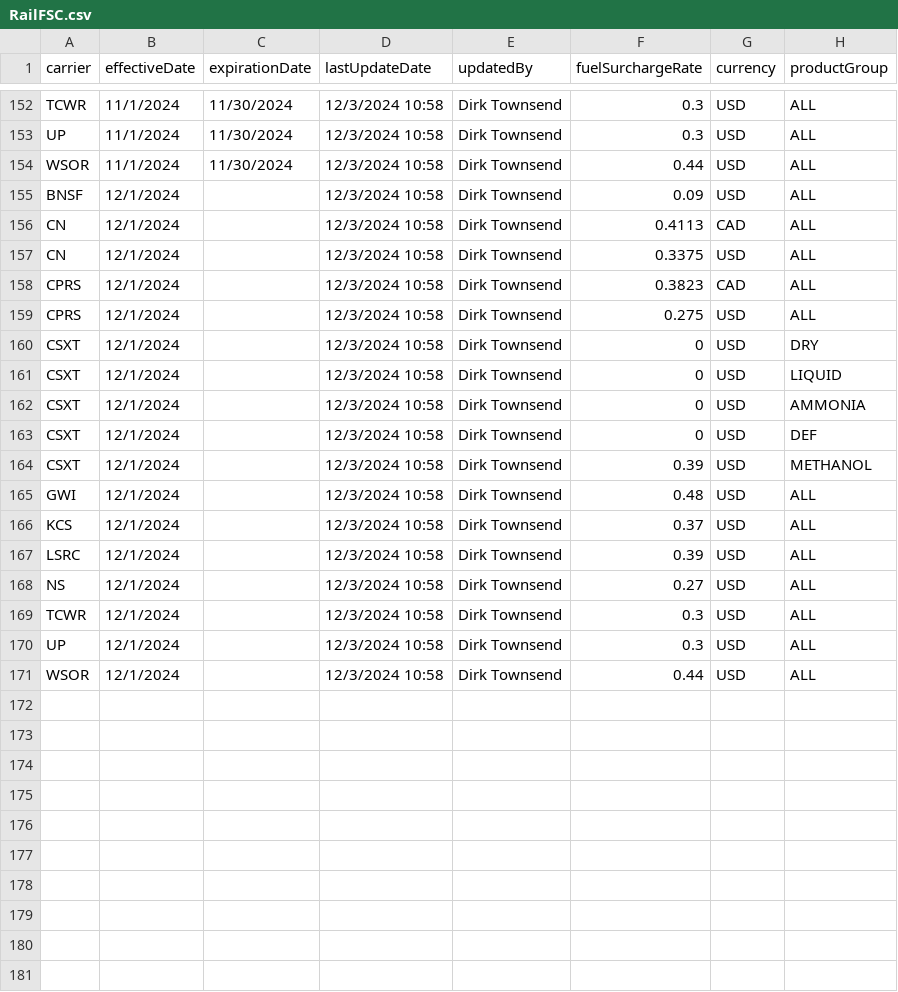
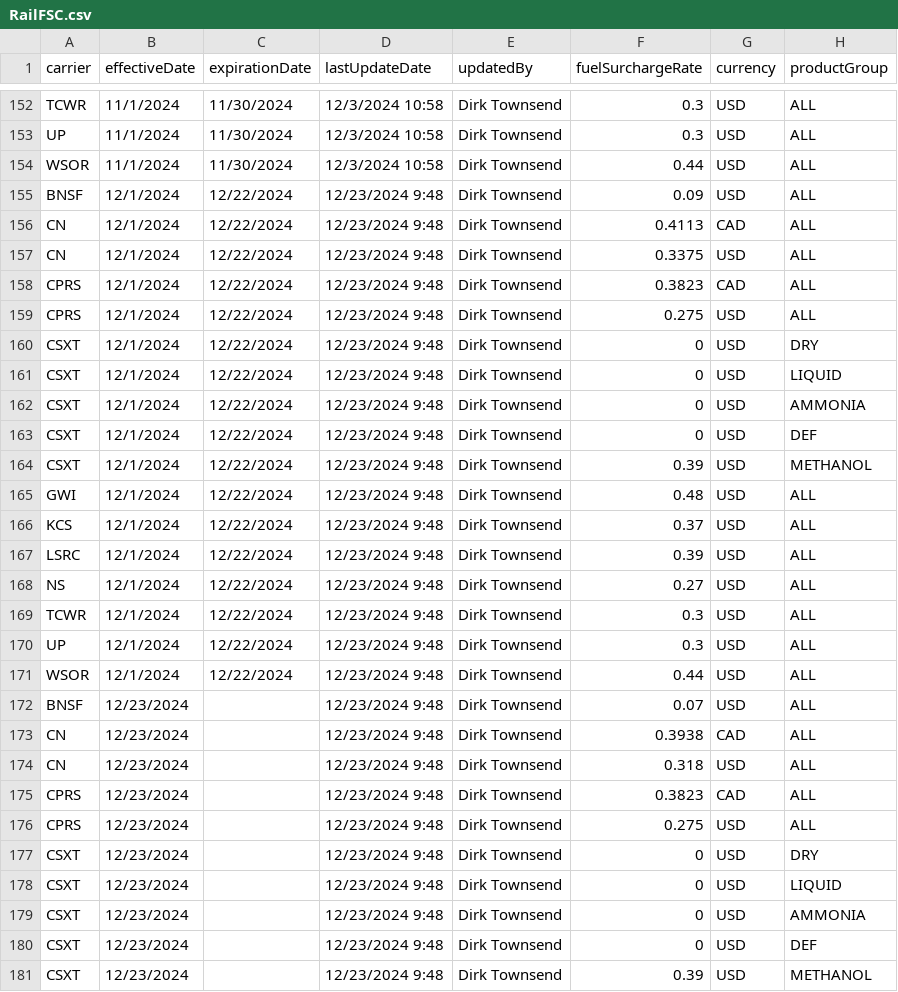
Before and after one commit to GQ16/KAES-Neo4j, a CSV file: Competitive Analysis 3/RailFSC.csv, drawn as a sheet; only a part is shown, gaps mark what is left out; the diff covers the shown part only.

Commit message:
updated rail fsc

```diff
--- a/Competitive Analysis 3/RailFSC.csv
+++ b/Competitive Analysis 3/RailFSC.csv
@@ -154,18 +154,28 @@ UP,11/1/2024,11/30/2024,12/3/2024 10:58,Dirk Townsend,0.3,USD,ALL
 WSOR,11/1/2024,11/30/2024,12/3/2024 10:58,Dirk Townsend,0.44,USD,ALL
-BNSF,12/1/2024,,12/3/2024 10:58,Dirk Townsend,0.09,USD,ALL
-CN,12/1/2024,,12/3/2024 10:58,Dirk Townsend,0.4113,CAD,ALL
-CN,12/1/2024,,12/3/2024 10:58,Dirk Townsend,0.3375,USD,ALL
-CPRS,12/1/2024,,12/3/2024 10:58,Dirk Townsend,0.3823,CAD,ALL
-CPRS,12/1/2024,,12/3/2024 10:58,Dirk Townsend,0.275,USD,ALL
-CSXT,12/1/2024,,12/3/2024 10:58,Dirk Townsend,0,USD,DRY
-CSXT,12/1/2024,,12/3/2024 10:58,Dirk Townsend,0,USD,LIQUID
-CSXT,12/1/2024,,12/3/2024 10:58,Dirk Townsend,0,USD,AMMONIA
-CSXT,12/1/2024,,12/3/2024 10:58,Dirk Townsend,0,USD,DEF
-CSXT,12/1/2024,,12/3/2024 10:58,Dirk Townsend,0.39,USD,METHANOL
-GWI,12/1/2024,,12/3/2024 10:58,Dirk Townsend,0.48,USD,ALL
-KCS,12/1/2024,,12/3/2024 10:58,Dirk Townsend,0.37,USD,ALL
-LSRC,12/1/2024,,12/3/2024 10:58,Dirk Townsend,0.39,USD,ALL
-NS,12/1/2024,,12/3/2024 10:58,Dirk Townsend,0.27,USD,ALL
-TCWR,12/1/2024,,12/3/2024 10:58,Dirk Townsend,0.3,USD,ALL
-UP,12/1/2024,,12/3/2024 10:58,Dirk Townsend,0.3,USD,ALL
-WSOR,12/1/2024,,12/3/2024 10:58,Dirk Townsend,0.44,USD,ALL
+BNSF,12/1/2024,12/22/2024,12/23/2024 9:48,Dirk Townsend,0.09,USD,ALL
+CN,12/1/2024,12/22/2024,12/23/2024 9:48,Dirk Townsend,0.4113,CAD,ALL
+CN,12/1/2024,12/22/2024,12/23/2024 9:48,Dirk Townsend,0.3375,USD,ALL
+CPRS,12/1/2024,12/22/2024,12/23/2024 9:48,Dirk Townsend,0.3823,CAD,ALL
+CPRS,12/1/2024,12/22/2024,12/23/2024 9:48,Dirk Townsend,0.275,USD,ALL
+CSXT,12/1/2024,12/22/2024,12/23/2024 9:48,Dirk Townsend,0,USD,DRY
+CSXT,12/1/2024,12/22/2024,12/23/2024 9:48,Dirk Townsend,0,USD,LIQUID
+CSXT,12/1/2024,12/22/2024,12/23/2024 9:48,Dirk Townsend,0,USD,AMMONIA
+CSXT,12/1/2024,12/22/2024,12/23/2024 9:48,Dirk Townsend,0,USD,DEF
+CSXT,12/1/2024,12/22/2024,12/23/2024 9:48,Dirk Townsend,0.39,USD,METHANOL
+GWI,12/1/2024,12/22/2024,12/23/2024 9:48,Dirk Townsend,0.48,USD,ALL
+KCS,12/1/2024,12/22/2024,12/23/2024 9:48,Dirk Townsend,0.37,USD,ALL
+LSRC,12/1/2024,12/22/2024,12/23/2024 9:48,Dirk Townsend,0.39,USD,ALL
+NS,12/1/2024,12/22/2024,12/23/2024 9:48,Dirk Townsend,0.27,USD,ALL
+TCWR,12/1/2024,12/22/2024,12/23/2024 9:48,Dirk Townsend,0.3,USD,ALL
+UP,12/1/2024,12/22/2024,12/23/2024 9:48,Dirk Townsend,0.3,USD,ALL
+WSOR,12/1/2024,12/22/2024,12/23/2024 9:48,Dirk Townsend,0.44,USD,ALL
+BNSF,12/23/2024,,12/23/2024 9:48,Dirk Townsend,0.07,USD,ALL
+CN,12/23/2024,,12/23/2024 9:48,Dirk Townsend,0.3938,CAD,ALL
+CN,12/23/2024,,12/23/2024 9:48,Dirk Townsend,0.318,USD,ALL
+CPRS,12/23/2024,,12/23/2024 9:48,Dirk Townsend,0.3823,CAD,ALL
+CPRS,12/23/2024,,12/23/2024 9:48,Dirk Townsend,0.275,USD,ALL
+CSXT,12/23/2024,,12/23/2024 9:48,Dirk Townsend,0,USD,DRY
+CSXT,12/23/2024,,12/23/2024 9:48,Dirk Townsend,0,USD,LIQUID
+CSXT,12/23/2024,,12/23/2024 9:48,Dirk Townsend,0,USD,AMMONIA
+CSXT,12/23/2024,,12/23/2024 9:48,Dirk Townsend,0,USD,DEF
+CSXT,12/23/2024,,12/23/2024 9:48,Dirk Townsend,0.39,USD,METHANOL
```
Also changed, not shown: 7 added rows elsewhere in this file.
